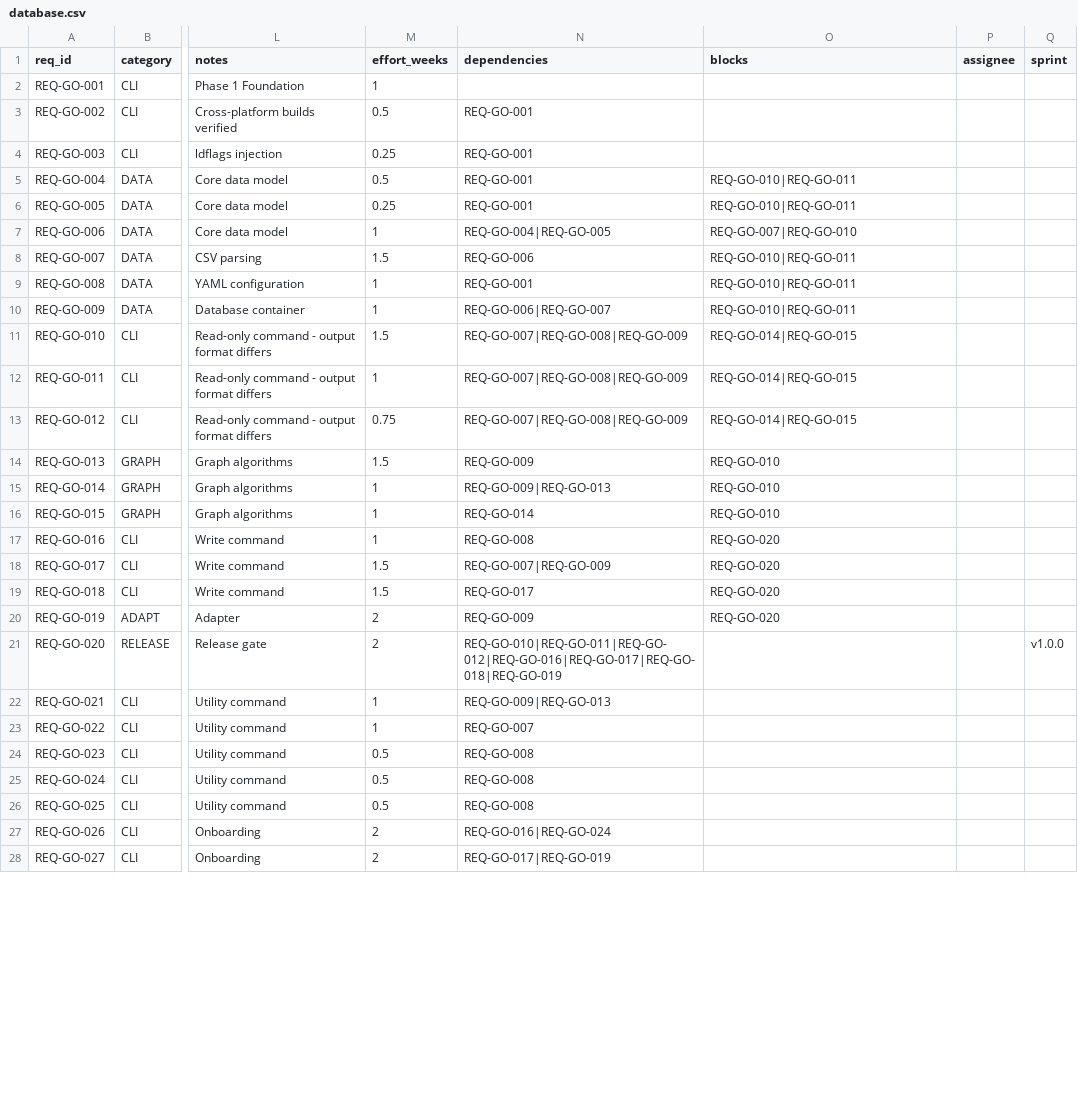
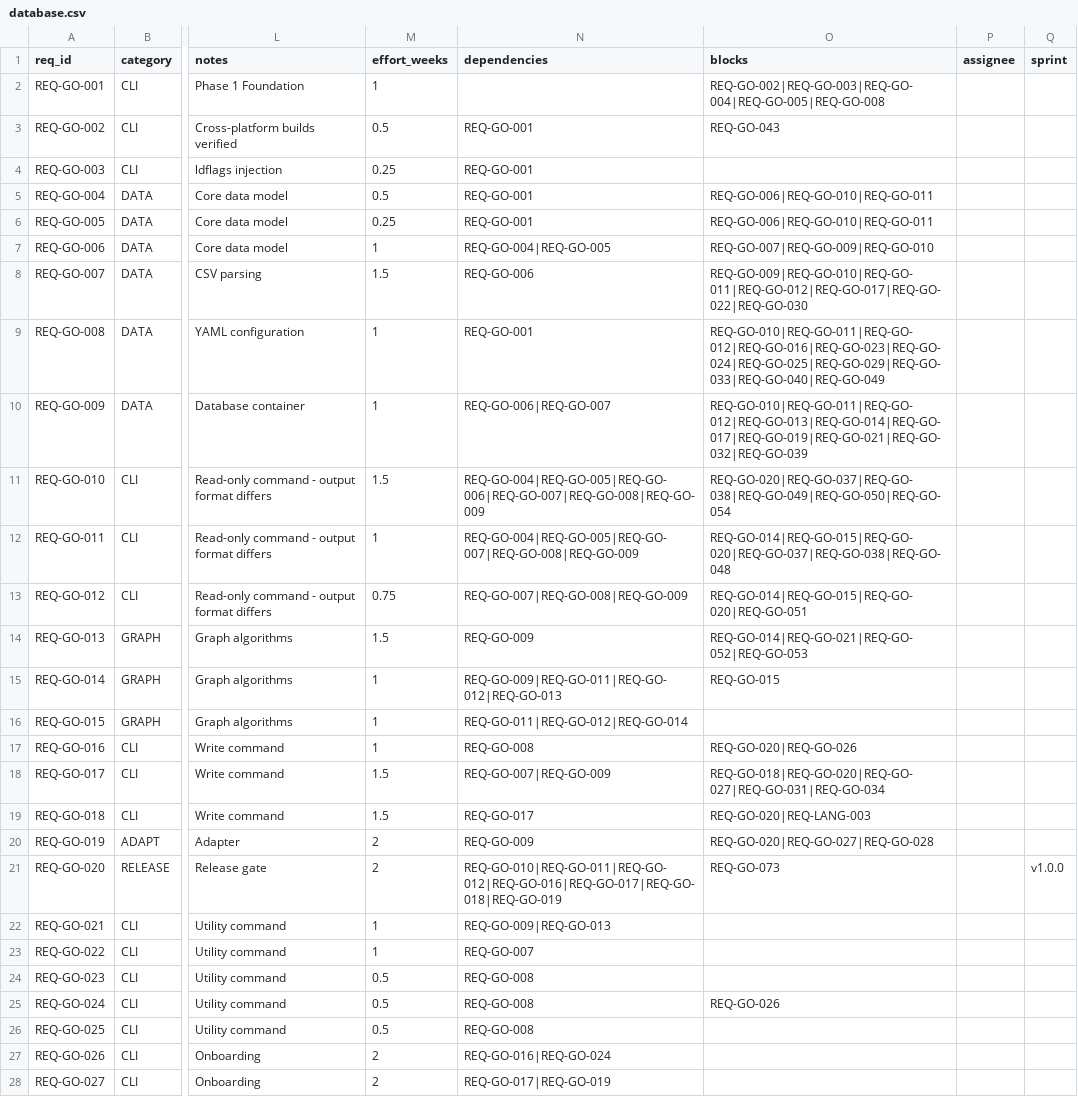
Before and after one commit to rtmx-ai/rtmx, a CSV file: .rtmx/database.csv, drawn as a sheet; only a part is shown, gaps mark what is left out; the diff covers the shown part only; the diff names each change by its address in the sheet, - before the commit and + after, or states it on an @@ line.

```diff
--- a/.rtmx/database.csv
+++ b/.rtmx/database.csv
-O2 (blocks): (empty)
+O2 (blocks): REQ-GO-002|REQ-GO-003|REQ-GO-004|REQ-GO-005|REQ-GO-008
-O3 (blocks): (empty)
+O3 (blocks): REQ-GO-043
-O5:O6 (blocks): REQ-GO-010|REQ-GO-011
+O5:O6 (blocks): REQ-GO-006|REQ-GO-010|REQ-GO-011
-O7 (blocks): REQ-GO-007|REQ-GO-010
+O7 (blocks): REQ-GO-007|REQ-GO-009|REQ-GO-010
-O8 (blocks): REQ-GO-010|REQ-GO-011
+O8 (blocks): REQ-GO-009|REQ-GO-010|REQ-GO-011|REQ-GO-012|REQ-GO-017|REQ-GO-022|REQ-GO-030
-O9 (blocks): REQ-GO-010|REQ-GO-011
+O9 (blocks): REQ-GO-010|REQ-GO-011|REQ-GO-012|REQ-GO-016|REQ-GO-023|REQ-GO-024|REQ-GO-025|REQ-GO-029|REQ-GO-033|REQ-GO-040|REQ-GO-049
-O10 (blocks): REQ-GO-010|REQ-GO-011
+O10 (blocks): REQ-GO-010|REQ-GO-011|REQ-GO-012|REQ-GO-013|REQ-GO-014|REQ-GO-017|REQ-GO-019|REQ-GO-021|REQ-GO-032|REQ-GO-039
-N11 (dependencies): REQ-GO-007|REQ-GO-008|REQ-GO-009
+N11 (dependencies): REQ-GO-004|REQ-GO-005|REQ-GO-006|REQ-GO-007|REQ-GO-008|REQ-GO-009
-O11 (blocks): REQ-GO-014|REQ-GO-015
+O11 (blocks): REQ-GO-020|REQ-GO-037|REQ-GO-038|REQ-GO-049|REQ-GO-050|REQ-GO-054
-N12 (dependencies): REQ-GO-007|REQ-GO-008|REQ-GO-009
+N12 (dependencies): REQ-GO-004|REQ-GO-005|REQ-GO-007|REQ-GO-008|REQ-GO-009
-O12 (blocks): REQ-GO-014|REQ-GO-015
+O12 (blocks): REQ-GO-014|REQ-GO-015|REQ-GO-020|REQ-GO-037|REQ-GO-038|REQ-GO-048
-O13 (blocks): REQ-GO-014|REQ-GO-015
+O13 (blocks): REQ-GO-014|REQ-GO-015|REQ-GO-020|REQ-GO-051
-O14 (blocks): REQ-GO-010
+O14 (blocks): REQ-GO-014|REQ-GO-021|REQ-GO-052|REQ-GO-053
-N15 (dependencies): REQ-GO-009|REQ-GO-013
+N15 (dependencies): REQ-GO-009|REQ-GO-011|REQ-GO-012|REQ-GO-013
-O15 (blocks): REQ-GO-010
+O15 (blocks): REQ-GO-015
-N16 (dependencies): REQ-GO-014
+N16 (dependencies): REQ-GO-011|REQ-GO-012|REQ-GO-014
-O16 (blocks): REQ-GO-010
+O16 (blocks): (empty)
-O17 (blocks): REQ-GO-020
+O17 (blocks): REQ-GO-020|REQ-GO-026
-O18 (blocks): REQ-GO-020
+O18 (blocks): REQ-GO-018|REQ-GO-020|REQ-GO-027|REQ-GO-031|REQ-GO-034
-O19 (blocks): REQ-GO-020
+O19 (blocks): REQ-GO-020|REQ-LANG-003
-O20 (blocks): REQ-GO-020
+O20 (blocks): REQ-GO-020|REQ-GO-027|REQ-GO-028
-O21 (blocks): (empty)
+O21 (blocks): REQ-GO-073
-O25 (blocks): (empty)
+O25 (blocks): REQ-GO-026
```
Also changed, not shown: 21 edited cells elsewhere in this file.
